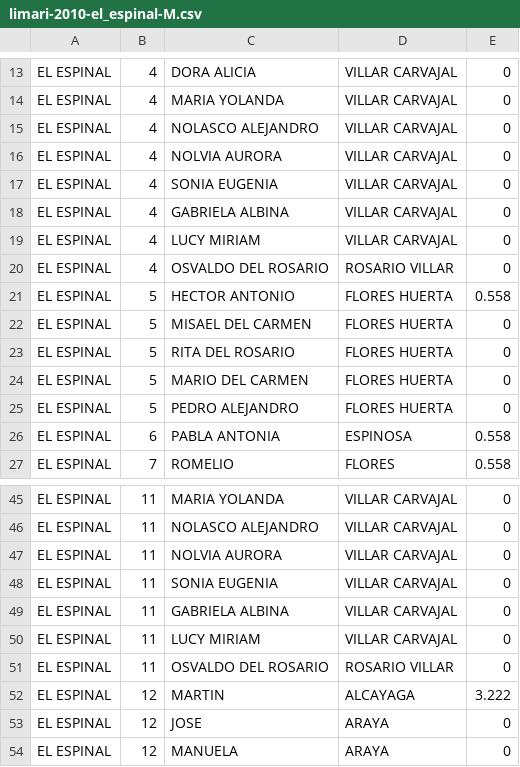
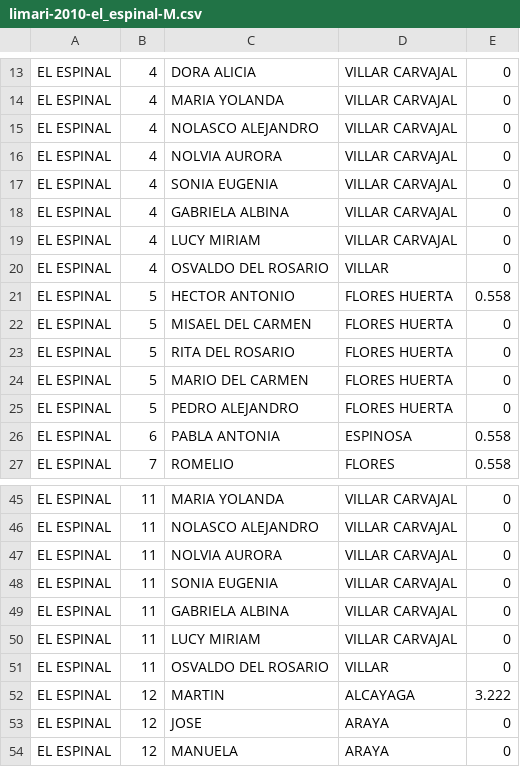
Before and after one commit to nmontalva/ccaa-surnames, a CSV file: bienes-raices_2017/manually-extracted/limari-2010-el_espinal-M.csv, drawn as a sheet; only a part is shown, gaps mark what is left out.

Commit message:
removed Rosario from surname in csv of el espinal

```diff
--- a/bienes-raices_2017/manually-extracted/limari-2010-el_espinal-M.csv
+++ b/bienes-raices_2017/manually-extracted/limari-2010-el_espinal-M.csv
@@ -19,3 +19,3 @@ EL ESPINAL,4,GABRIELA ALBINA,VILLAR CARVAJAL,0
 EL ESPINAL,4,LUCY MIRIAM,VILLAR CARVAJAL,0
-EL ESPINAL,4,OSVALDO DEL ROSARIO,ROSARIO VILLAR,0
+EL ESPINAL,4,OSVALDO DEL ROSARIO,VILLAR,0
 EL ESPINAL,5,HECTOR ANTONIO,FLORES HUERTA,0.558
@@ -50,3 +50,3 @@ EL ESPINAL,11,GABRIELA ALBINA,VILLAR CARVAJAL,0
 EL ESPINAL,11,LUCY MIRIAM,VILLAR CARVAJAL,0
-EL ESPINAL,11,OSVALDO DEL ROSARIO,ROSARIO VILLAR,0
+EL ESPINAL,11,OSVALDO DEL ROSARIO,VILLAR,0
 EL ESPINAL,12,MARTIN ,ALCAYAGA ,3.222
```
